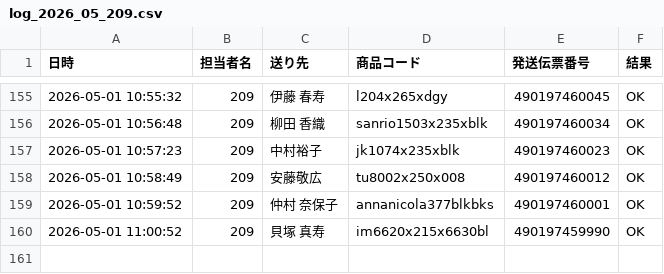
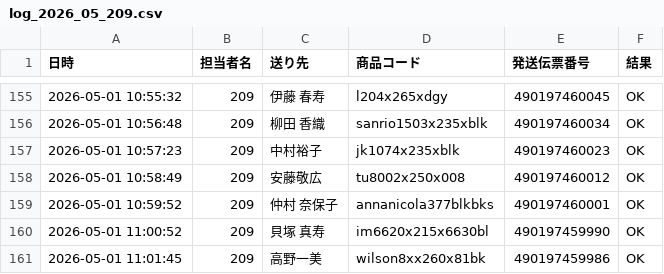
Before and after one commit to hirono-s1015/picking-app, a CSV file: logs/log_2026_05_209.csv, drawn as a sheet; only a part is shown, gaps mark what is left out.

Commit message:
[log] 490197459986 OK

```diff
--- a/logs/log_2026_05_209.csv
+++ b/logs/log_2026_05_209.csv
@@ -160 +160,2 @@
 2026-05-01 11:00:52,209,貝塚 真寿,im6620x215x6630bl,490197459990,OK
+2026-05-01 11:01:45,209,高野一美,wilson8xx260x81bk,490197459986,OK
```
